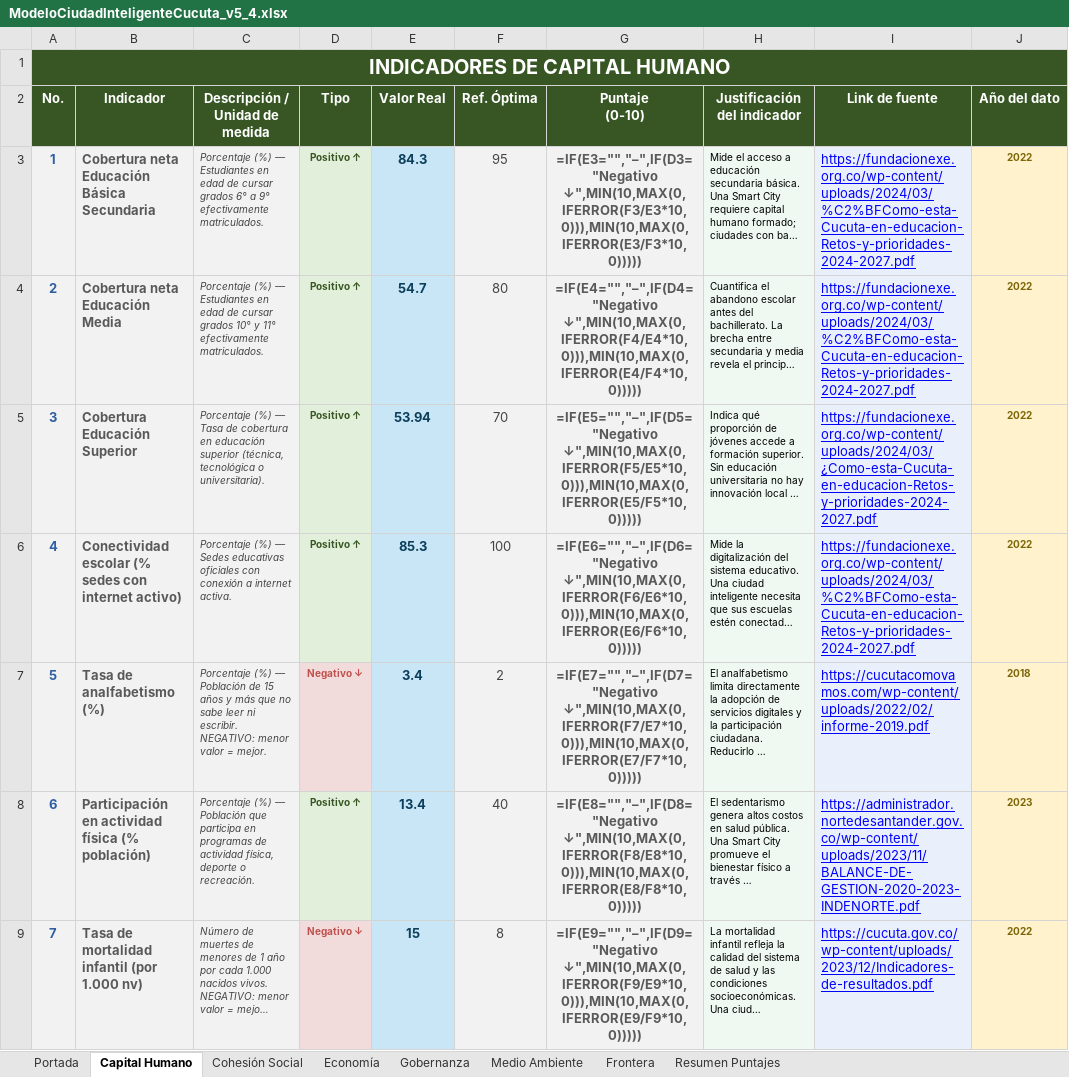
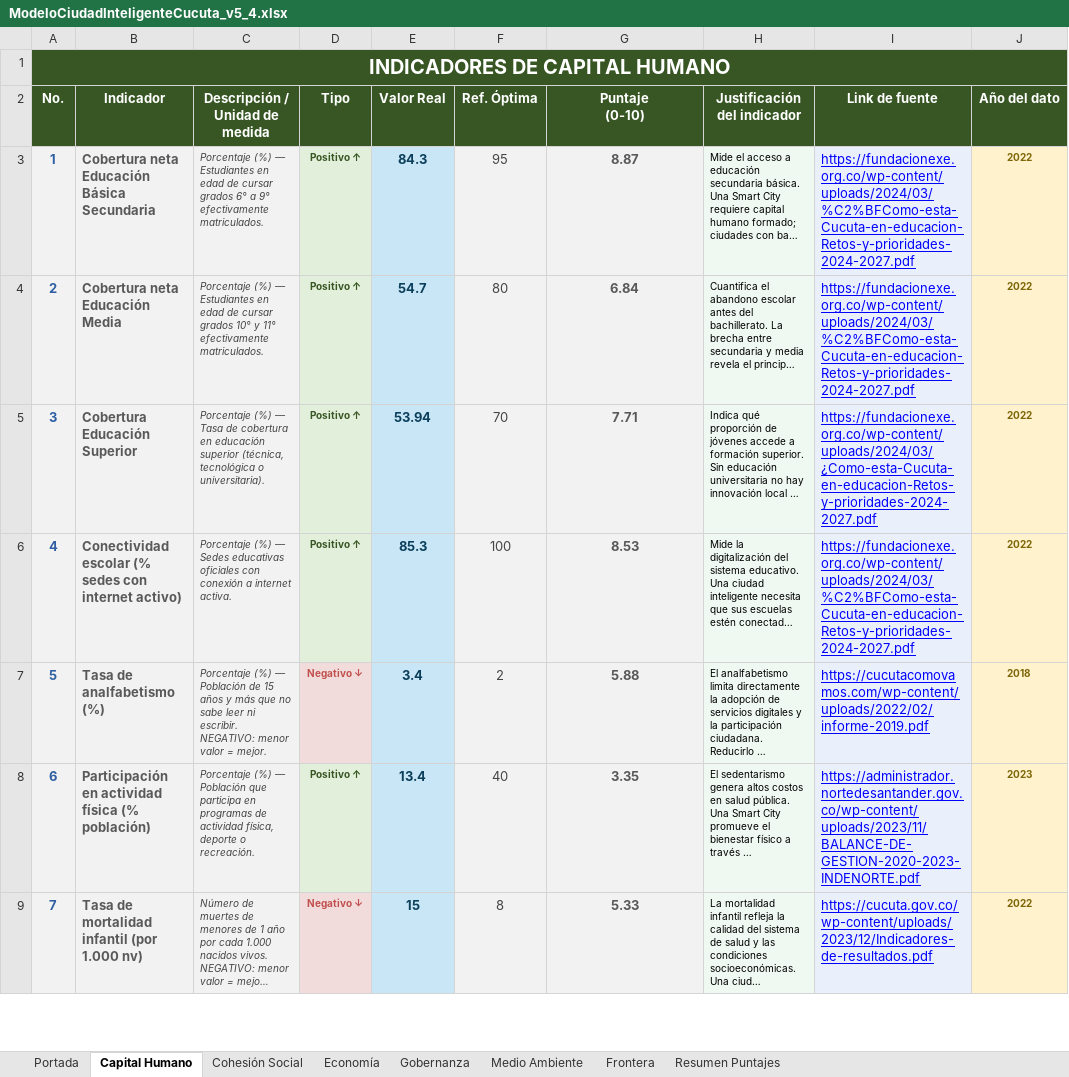
Before and after one commit to angelxtillo/iot, an Excel workbook: ModeloCiudadInteligenteCucuta_v5_4.xlsx, sheet Capital Humano, drawn as a sheet; only a part is shown; long unchanged cells end in …; values as stored, in another font and other column widths than the file's, no borders; formulas without a stored value are shown as written; the diff covers the shown part only; the diff names each change by its address in the sheet, - before the commit and + after, or states it on an @@ line.

```diff
--- a/ModeloCiudadInteligenteCucuta_v5_4.xlsx (sheet Capital Humano)
+++ b/ModeloCiudadInteligenteCucuta_v5_4.xlsx (sheet Capital Humano)
-G3 (Puntaje (0-10)): =IF(E3="","–",IF(D3="Negativo ↓",MIN(10,MAX(0,IFERROR(F3/E3*10,0))),MIN(10,MAX(0,IFERROR(E3/F3*10,0)))))
+G3 (Puntaje (0-10)): 8.87
-G4 (Puntaje (0-10)): =IF(E4="","–",IF(D4="Negativo ↓",MIN(10,MAX(0,IFERROR(F4/E4*10,0))),MIN(10,MAX(0,IFERROR(E4/F4*10,0)))))
+G4 (Puntaje (0-10)): 6.84
-G5 (Puntaje (0-10)): =IF(E5="","–",IF(D5="Negativo ↓",MIN(10,MAX(0,IFERROR(F5/E5*10,0))),MIN(10,MAX(0,IFERROR(E5/F5*10,0)))))
+G5 (Puntaje (0-10)): 7.71
-G6 (Puntaje (0-10)): =IF(E6="","–",IF(D6="Negativo ↓",MIN(10,MAX(0,IFERROR(F6/E6*10,0))),MIN(10,MAX(0,IFERROR(E6/F6*10,0)))))
+G6 (Puntaje (0-10)): 8.53
-G7 (Puntaje (0-10)): =IF(E7="","–",IF(D7="Negativo ↓",MIN(10,MAX(0,IFERROR(F7/E7*10,0))),MIN(10,MAX(0,IFERROR(E7/F7*10,0)))))
+G7 (Puntaje (0-10)): 5.88
-G8 (Puntaje (0-10)): =IF(E8="","–",IF(D8="Negativo ↓",MIN(10,MAX(0,IFERROR(F8/E8*10,0))),MIN(10,MAX(0,IFERROR(E8/F8*10,0)))))
+G8 (Puntaje (0-10)): 3.35
-G9 (Puntaje (0-10)): =IF(E9="","–",IF(D9="Negativo ↓",MIN(10,MAX(0,IFERROR(F9/E9*10,0))),MIN(10,MAX(0,IFERROR(E9/F9*10,0)))))
+G9 (Puntaje (0-10)): 5.33
```
Also changed, not shown: 7 edited cells elsewhere in this sheet, sheet Resumen Puntajes, sheet Cohesión Social, sheet Medio Ambiente, sheet Frontera, sheet Gobernanza, sheet Economía, 1 more sheet, 1 other file.
